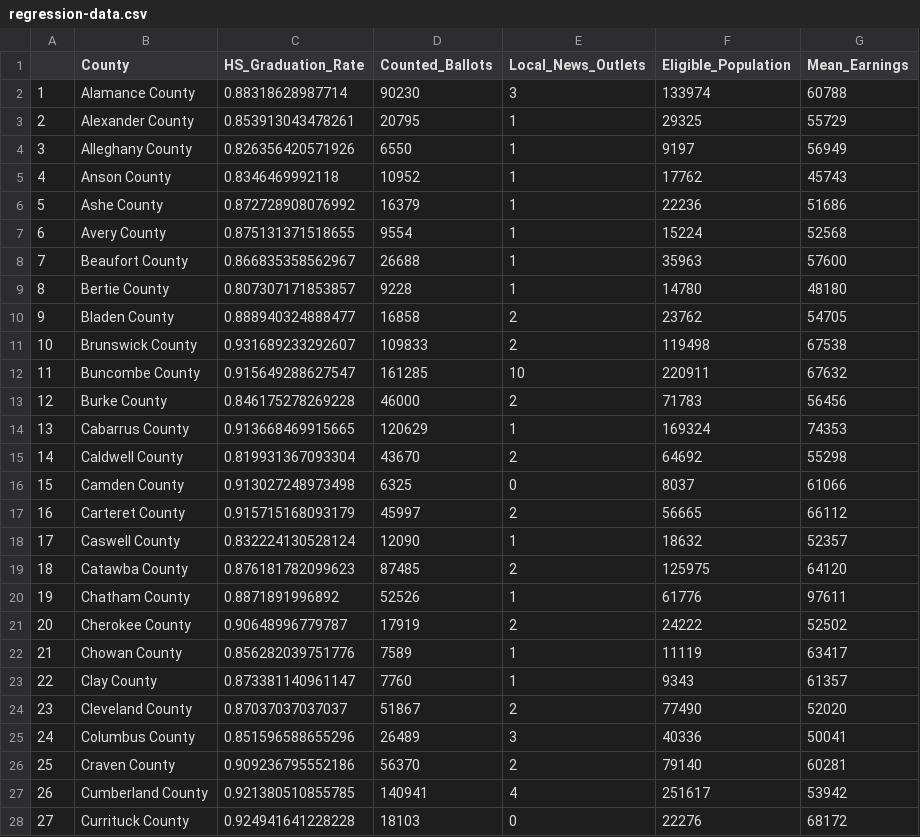
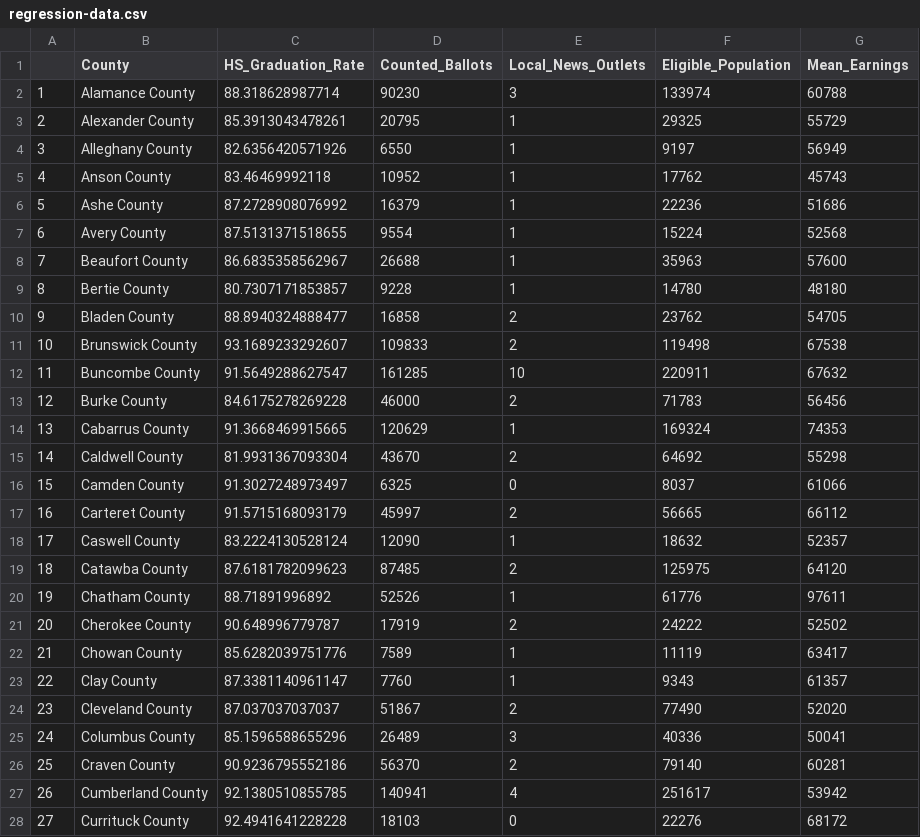
Before and after one commit to jackregan10/2024-voter-turnout-research-memo, a CSV file: data/regression-data.csv, drawn as a sheet; only a part is shown; the diff covers the shown part only.

Commit message:
Finalized regression and updated HS rate to a percentage

```diff
--- a/data/regression-data.csv
+++ b/data/regression-data.csv
@@ -1,28 +1,28 @@
 "","County","HS_Graduation_Rate","Counted_Ballots","Local_News_Outlets","Eligible_Population","Mean_Earnings"
-"1","Alamance County",0.88318628987714,90230,3,"133974","60788"
-"2","Alexander County",0.853913043478261,20795,1,"29325","55729"
-"3","Alleghany County",0.826356420571926,6550,1,"9197","56949"
-"4","Anson County",0.8346469992118,10952,1,"17762","45743"
-"5","Ashe County",0.872728908076992,16379,1,"22236","51686"
-"6","Avery County",0.875131371518655,9554,1,"15224","52568"
-"7","Beaufort County",0.866835358562967,26688,1,"35963","57600"
-"8","Bertie County",0.807307171853857,9228,1,"14780","48180"
-"9","Bladen County",0.888940324888477,16858,2,"23762","54705"
-"10","Brunswick County",0.931689233292607,109833,2,"119498","67538"
-"11","Buncombe County",0.915649288627547,161285,10,"220911","67632"
-"12","Burke County",0.846175278269228,46000,2,"71783","56456"
-"13","Cabarrus County",0.913668469915665,120629,1,"169324","74353"
-"14","Caldwell County",0.819931367093304,43670,2,"64692","55298"
-"15","Camden County",0.913027248973498,6325,0,"8037","61066"
-"16","Carteret County",0.915715168093179,45997,2,"56665","66112"
-"17","Caswell County",0.832224130528124,12090,1,"18632","52357"
-"18","Catawba County",0.876181782099623,87485,2,"125975","64120"
-"19","Chatham County",0.8871891996892,52526,1,"61776","97611"
-"20","Cherokee County",0.90648996779787,17919,2,"24222","52502"
-"21","Chowan County",0.856282039751776,7589,1,"11119","63417"
-"22","Clay County",0.873381140961147,7760,1,"9343","61357"
-"23","Cleveland County",0.87037037037037,51867,2,"77490","52020"
-"24","Columbus County",0.851596588655296,26489,3,"40336","50041"
-"25","Craven County",0.909236795552186,56370,2,"79140","60281"
-"26","Cumberland County",0.921380510855785,140941,4,"251617","53942"
-"27","Currituck County",0.924941641228228,18103,0,"22276","68172"
+"1","Alamance County",88.318628987714,90230,3,"133974","60788"
+"2","Alexander County",85.3913043478261,20795,1,"29325","55729"
+"3","Alleghany County",82.6356420571926,6550,1,"9197","56949"
+"4","Anson County",83.46469992118,10952,1,"17762","45743"
+"5","Ashe County",87.2728908076992,16379,1,"22236","51686"
+"6","Avery County",87.5131371518655,9554,1,"15224","52568"
+"7","Beaufort County",86.6835358562967,26688,1,"35963","57600"
+"8","Bertie County",80.7307171853857,9228,1,"14780","48180"
+"9","Bladen County",88.8940324888477,16858,2,"23762","54705"
+"10","Brunswick County",93.1689233292607,109833,2,"119498","67538"
+"11","Buncombe County",91.5649288627547,161285,10,"220911","67632"
+"12","Burke County",84.6175278269228,46000,2,"71783","56456"
+"13","Cabarrus County",91.3668469915665,120629,1,"169324","74353"
+"14","Caldwell County",81.9931367093304,43670,2,"64692","55298"
+"15","Camden County",91.3027248973497,6325,0,"8037","61066"
+"16","Carteret County",91.5715168093179,45997,2,"56665","66112"
+"17","Caswell County",83.2224130528124,12090,1,"18632","52357"
+"18","Catawba County",87.6181782099623,87485,2,"125975","64120"
+"19","Chatham County",88.71891996892,52526,1,"61776","97611"
+"20","Cherokee County",90.648996779787,17919,2,"24222","52502"
+"21","Chowan County",85.6282039751776,7589,1,"11119","63417"
+"22","Clay County",87.3381140961147,7760,1,"9343","61357"
+"23","Cleveland County",87.037037037037,51867,2,"77490","52020"
+"24","Columbus County",85.1596588655296,26489,3,"40336","50041"
+"25","Craven County",90.9236795552186,56370,2,"79140","60281"
+"26","Cumberland County",92.1380510855785,140941,4,"251617","53942"
+"27","Currituck County",92.4941641228228,18103,0,"22276","68172"
```
Also changed, not shown: 73 edited cells elsewhere in this file, 2 other files.
